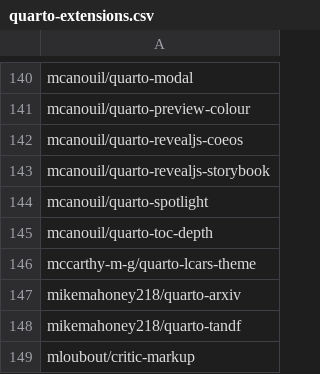
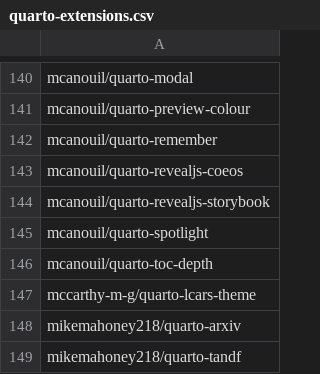
Before and after one commit to mcanouil/quarto-extensions, a CSV file: extensions/quarto-extensions.csv, drawn as a sheet; only a part is shown, gaps mark what is left out; the shorter side is filled out with more unchanged rows.

Commit message:
chore: Add quarto-remember extension to the list

```diff
--- a/extensions/quarto-extensions.csv
+++ b/extensions/quarto-extensions.csv
@@ -141,2 +141,3 @@ mcanouil/quarto-modal
 mcanouil/quarto-preview-colour
+mcanouil/quarto-remember
 mcanouil/quarto-revealjs-coeos
```
